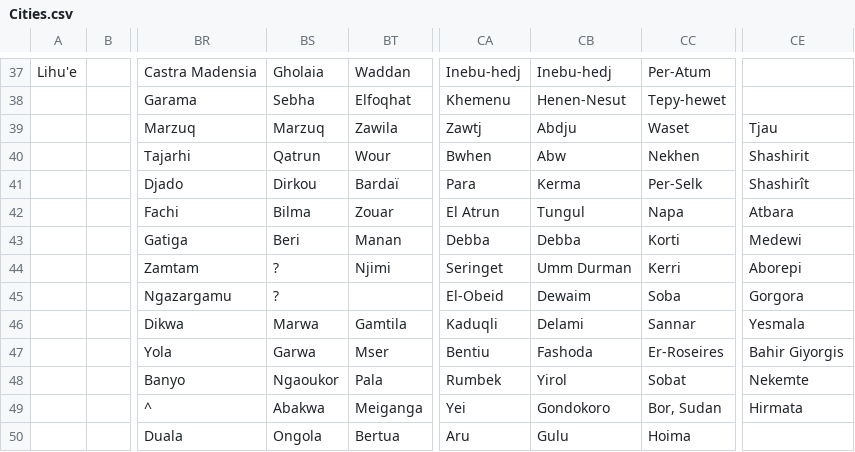
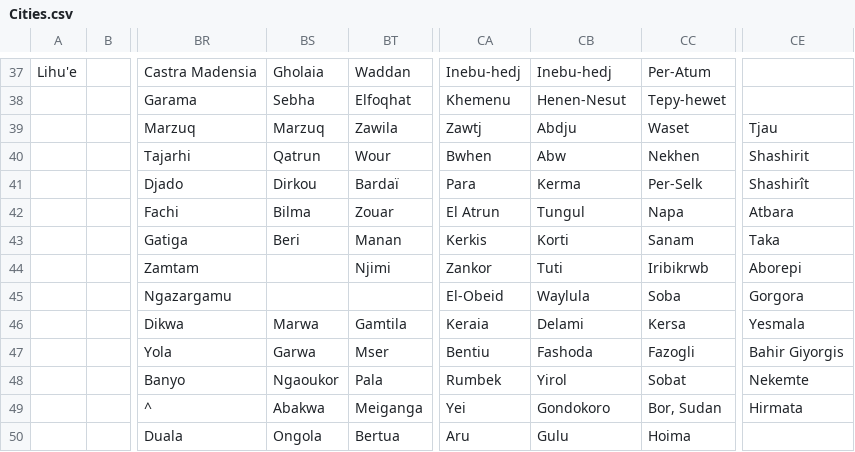
Before and after one commit to dguenms/Dawn-of-Civilization, a CSV file: Assets/Maps/Cities.csv, drawn as a sheet; only a part is shown, gaps mark what is left out; the diff names each change by its address in the sheet, - before the commit and + after, or states it on an @@ line.

```diff
--- a/Assets/Maps/Cities.csv
+++ b/Assets/Maps/Cities.csv
-CA43: Debba
+CA43: Kerkis
-CB43: Debba
+CB43: Korti
-CC43: Korti
+CC43: Sanam
-CE43: Medewi
+CE43: Taka
-BS44:BS45: ?
+BS44:BS45: (empty)
-CA44: Seringet
+CA44: Zankor
-CB44: Umm Durman
+CB44: Tuti
-CC44: Kerri
+CC44: Iribikrwb
-CB45: Dewaim
+CB45: Waylula
-CA46: Kaduqli
+CA46: Keraia
-CC46: Sannar
+CC46: Kersa
-CC47: Er-Roseires
+CC47: Fazogli
```
Also changed, not shown: 3 other files.
